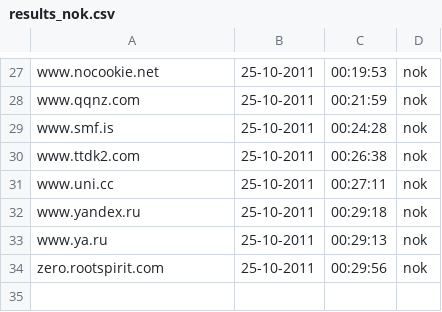
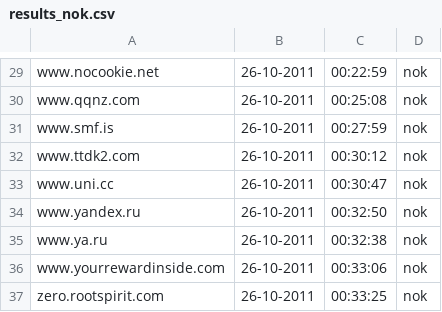
Before and after one commit to Tuinslak/GFW-URL-checker, a CSV file: testResults/be/results_nok.csv, drawn as a sheet; only a part is shown, gaps mark what is left out; addresses are those after the commit; the diff covers the shown part only; the diff names each change by its address in the sheet, - before the commit and + after, or states it on an @@ line.

```diff
--- a/testResults/be/results_nok.csv
+++ b/testResults/be/results_nok.csv
-B29:B35: 25-10-2011
+B29:B35: 26-10-2011
-C29: 00:19:53
+C29: 00:22:59
-C30: 00:21:59
+C30: 00:25:08
-C31: 00:24:28
+C31: 00:27:59
-C32: 00:26:38
+C32: 00:30:12
-C33: 00:27:11
+C33: 00:30:47
-C34: 00:29:18
+C34: 00:32:50
-C35: 00:29:13
+C35: 00:32:38
+row 36: www.yourrewardinside.com | 26-10-2011 | 00:33:06 | nok
-B37: 25-10-2011
+B37: 26-10-2011
-C37: 00:29:56
+C37: 00:33:25
```
Also changed, not shown: 3 added rows, 1 removed row and 51 edited cells elsewhere in this file, testResults/be/results.csv, testResults/be/results_ok.csv.
